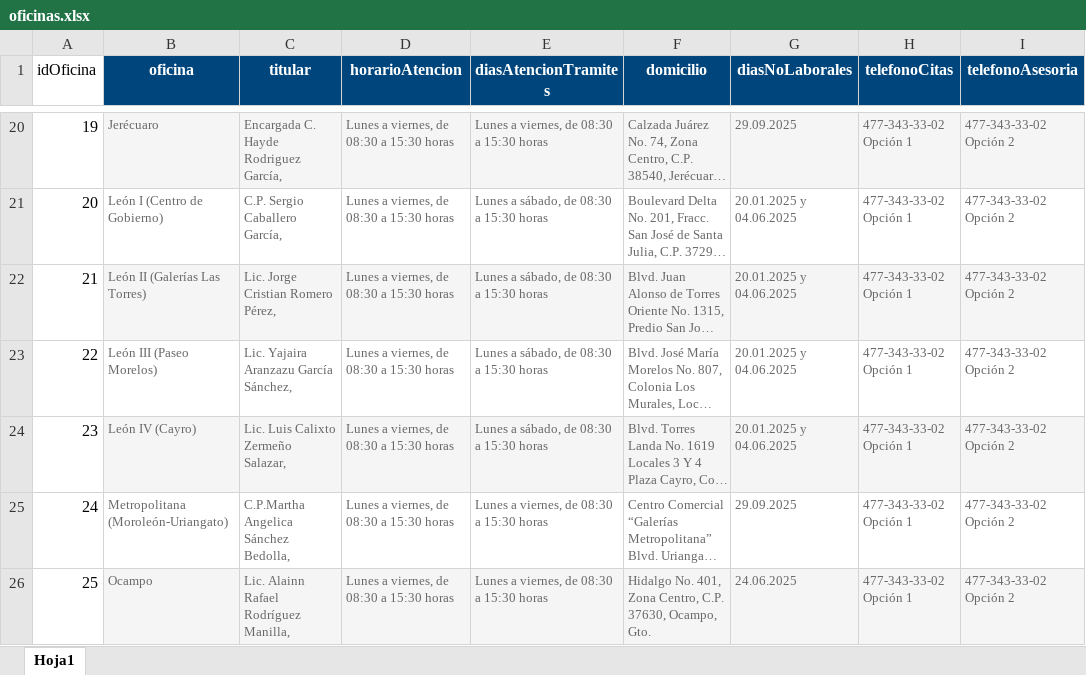
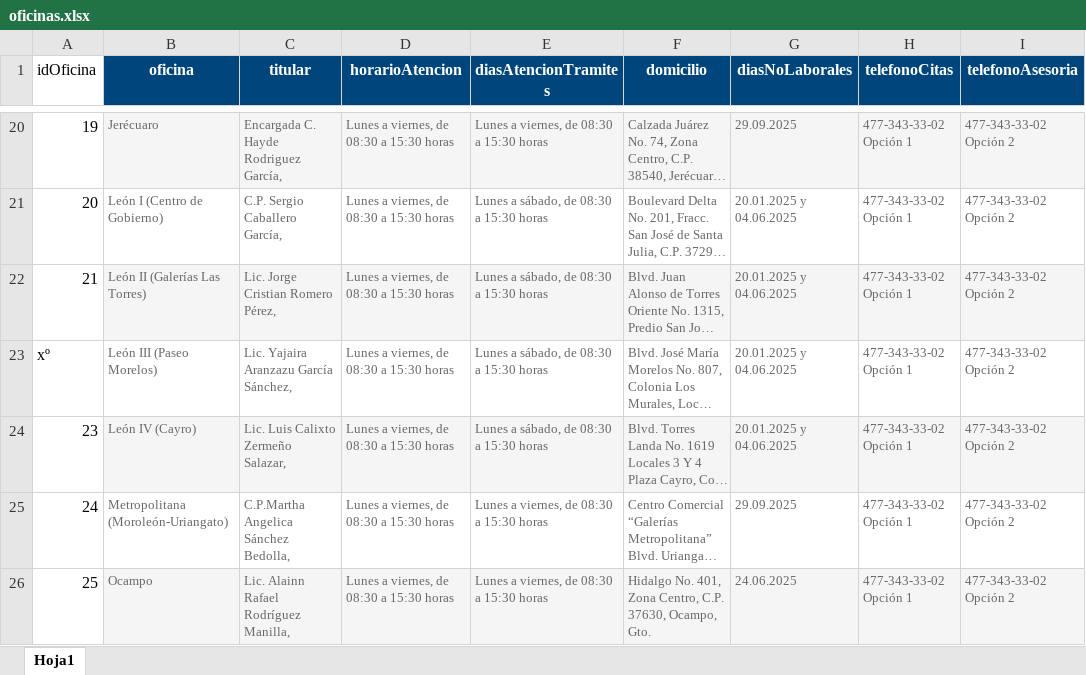
Before and after one commit to sebas7532silva/guanajuato_chatbot, an Excel workbook: backend/data/oficinas.xlsx, sheet Hoja1, drawn as a sheet; only a part is shown, gaps mark what is left out; long unchanged cells end in …; values as stored, in another font and other column widths than the file's, no borders; the diff names each change by its address in the sheet, - before the commit and + after, or states it on an @@ line.

```diff
--- a/backend/data/oficinas.xlsx (sheet Hoja1)
+++ b/backend/data/oficinas.xlsx (sheet Hoja1)
-A23 (idOficina): 22
+A23 (idOficina): xº
```
Also changed, not shown: 12 other files.
